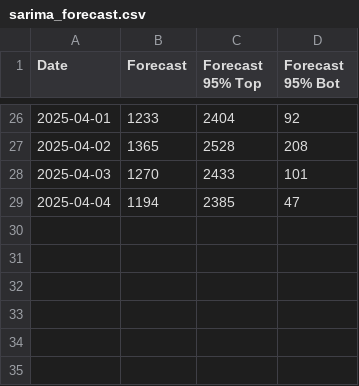
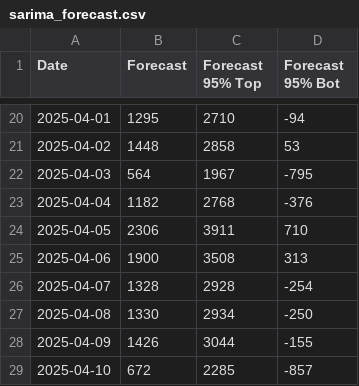
Before and after one commit to SOOJUNBARNG/Forecast_future_conselling, a CSV file: data/sarima_forecast.csv, drawn as a sheet; only a part is shown, gaps mark what is left out; the diff covers the shown part only.

```diff
--- a/data/sarima_forecast.csv
+++ b/data/sarima_forecast.csv
@@ -26,4 +20,10 @@ Date,Forecast,Forecast 95% Top,Forecast 95% Bot
-2025-04-01,1233,2404,92
-2025-04-02,1365,2528,208
-2025-04-03,1270,2433,101
-2025-04-04,1194,2385,47
+2025-04-01,1295,2710,-94
+2025-04-02,1448,2858,53
+2025-04-03,564,1967,-795
+2025-04-04,1182,2768,-376
+2025-04-05,2306,3911,710
+2025-04-06,1900,3508,313
+2025-04-07,1328,2928,-254
+2025-04-08,1330,2934,-250
+2025-04-09,1426,3044,-155
+2025-04-10,672,2285,-857
```
Also changed, not shown: 6 removed rows and 54 edited cells elsewhere in this file, data/arima_forecast.csv, data/arima_forecast_all_clinics.csv, 12 other files.
